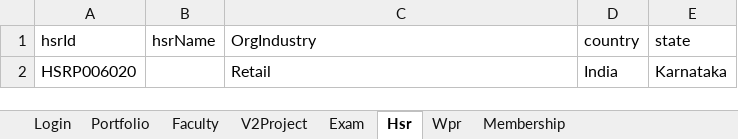
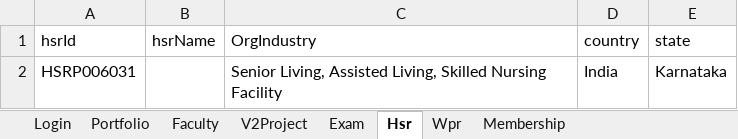
Before and after one commit to hNagesh/TDD_HireProus_project, an Excel workbook: TestData.xlsx, sheet Hsr, drawn as a sheet; values as stored, in another font and other column widths than the file's, no borders; the diff names each change by its address in the sheet, - before the commit and + after, or states it on an @@ line.

```diff
--- a/TestData.xlsx (sheet Hsr)
+++ b/TestData.xlsx (sheet Hsr)
-A2 (hsrId): HSRP006020
+A2 (hsrId): HSRP006031
-C2 (OrgIndustry): Retail
+C2 (OrgIndustry): Senior Living, Assisted Living, Skilled Nursing Facility
```
Also changed, not shown: sheet Wpr, sheet Exam, 14 other files.
